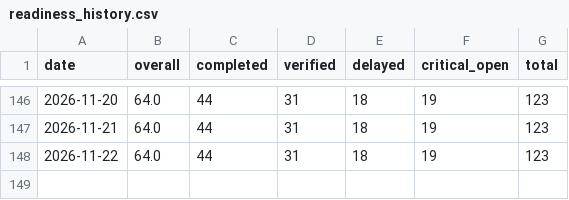
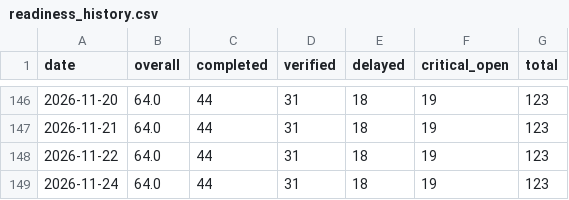
Before and after one commit to abdulla-a-b/nirapon-demo, a CSV file: readiness_history.csv, drawn as a sheet; only a part is shown, gaps mark what is left out; the diff names each change by its address in the sheet, - before the commit and + after, or states it on an @@ line.

```diff
--- a/readiness_history.csv
+++ b/readiness_history.csv
+row 149: 2026-11-24 | 64.0 | 44 | 31 | 18 | 19 | 123
```
Also changed, not shown: 1 other file.
